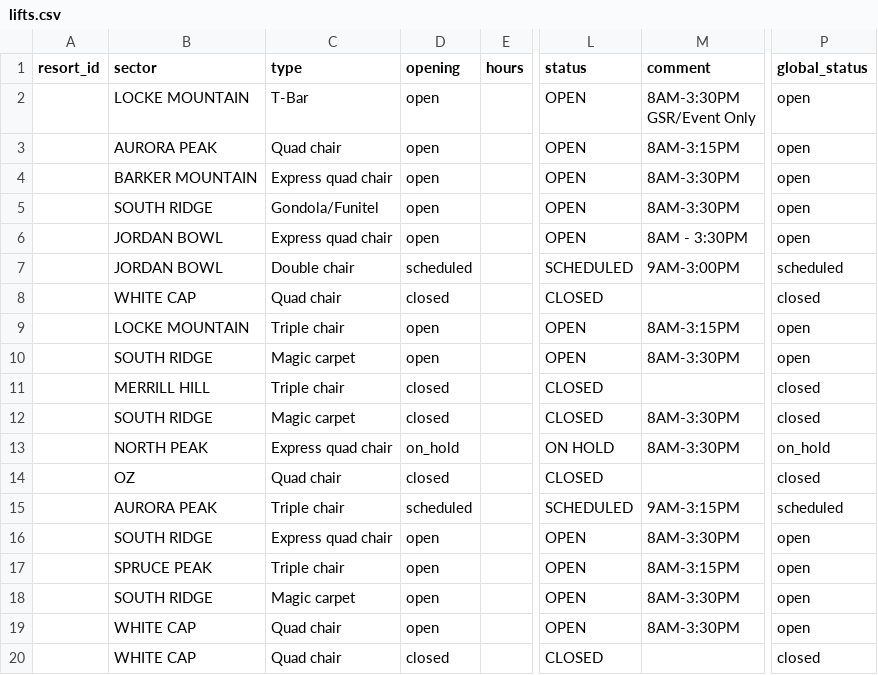
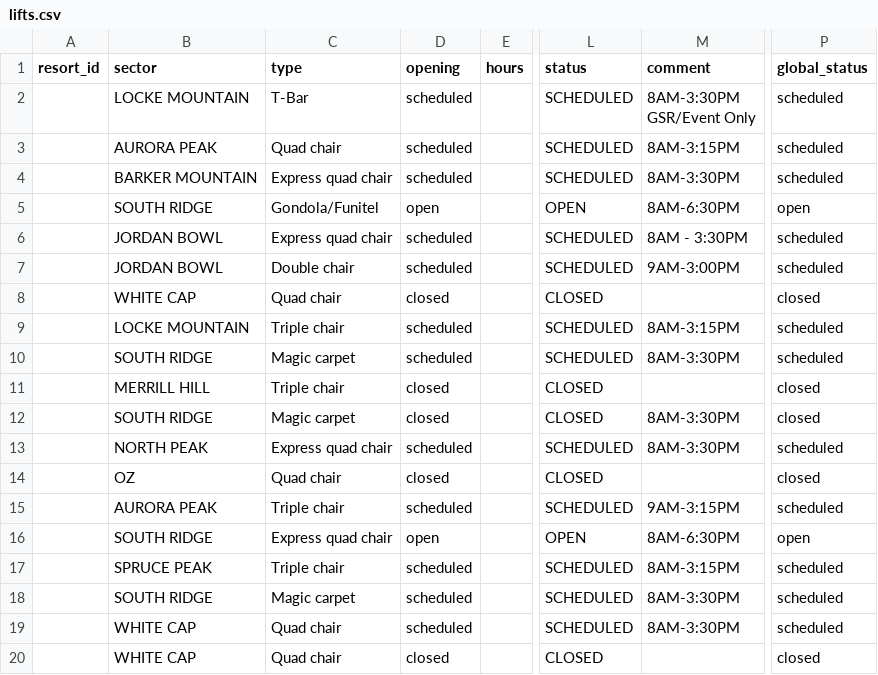
Before and after one commit to abkfenris/SundayRiverConditions, a CSV file: lifts.csv, drawn as a sheet; only a part is shown, gaps mark what is left out; the diff names each change by its address in the sheet, - before the commit and + after, or states it on an @@ line.

```diff
--- a/lifts.csv
+++ b/lifts.csv
-D2:D4 (opening): open
+D2:D4 (opening): scheduled
-L2:L4 (status): OPEN
+L2:L4 (status): SCHEDULED
-P2:P4 (global_status): open
+P2:P4 (global_status): scheduled
-M5 (comment): 8AM-3:30PM
+M5 (comment): 8AM-6:30PM
-D6 (opening): open
+D6 (opening): scheduled
-L6 (status): OPEN
+L6 (status): SCHEDULED
-P6 (global_status): open
+P6 (global_status): scheduled
-D9:D10 (opening): open
+D9:D10 (opening): scheduled
-L9:L10 (status): OPEN
+L9:L10 (status): SCHEDULED
-P9:P10 (global_status): open
+P9:P10 (global_status): scheduled
-D13 (opening): on_hold
+D13 (opening): scheduled
-L13 (status): ON HOLD
+L13 (status): SCHEDULED
-P13 (global_status): on_hold
+P13 (global_status): scheduled
-M16 (comment): 8AM-3:30PM
+M16 (comment): 8AM-6:30PM
-D17:D19 (opening): open
+D17:D19 (opening): scheduled
-L17:L19 (status): OPEN
+L17:L19 (status): SCHEDULED
-P17:P19 (global_status): open
+P17:P19 (global_status): scheduled
```
Also changed, not shown: trails.csv, 1 other file.
